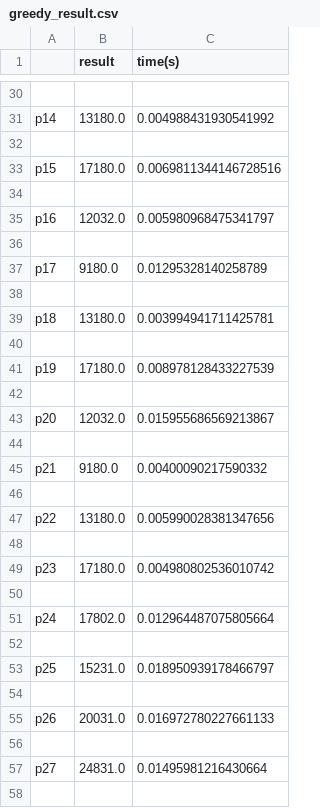
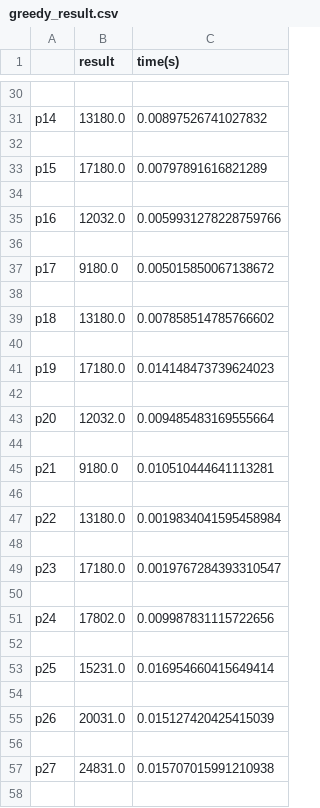
Before and after one commit to dysuby/CFLPsolver, a CSV file: result/greedy_result.csv, drawn as a sheet; only a part is shown, gaps mark what is left out; the diff covers the shown part only; the diff names each change by its address in the sheet, - before the commit and + after, or states it on an @@ line.

```diff
--- a/result/greedy_result.csv
+++ b/result/greedy_result.csv
-C31 (time(s)): 0.004988431930541992
+C31 (time(s)): 0.00897526741027832
-C33 (time(s)): 0.0069811344146728516
+C33 (time(s)): 0.00797891616821289
-C35 (time(s)): 0.005980968475341797
+C35 (time(s)): 0.0059931278228759766
-C37 (time(s)): 0.01295328140258789
+C37 (time(s)): 0.005015850067138672
-C39 (time(s)): 0.003994941711425781
+C39 (time(s)): 0.007858514785766602
-C41 (time(s)): 0.008978128433227539
+C41 (time(s)): 0.014148473739624023
-C43 (time(s)): 0.015955686569213867
+C43 (time(s)): 0.009485483169555664
-C45 (time(s)): 0.00400090217590332
+C45 (time(s)): 0.010510444641113281
-C47 (time(s)): 0.005990028381347656
+C47 (time(s)): 0.0019834041595458984
-C49 (time(s)): 0.004980802536010742
+C49 (time(s)): 0.0019767284393310547
-C51 (time(s)): 0.012964487075805664
+C51 (time(s)): 0.009987831115722656
-C53 (time(s)): 0.018950939178466797
+C53 (time(s)): 0.016954660415649414
-C55 (time(s)): 0.016972780227661133
+C55 (time(s)): 0.015127420425415039
-C57 (time(s)): 0.01495981216430664
+C57 (time(s)): 0.015707015991210938
```
Also changed, not shown: 57 edited cells elsewhere in this file.
